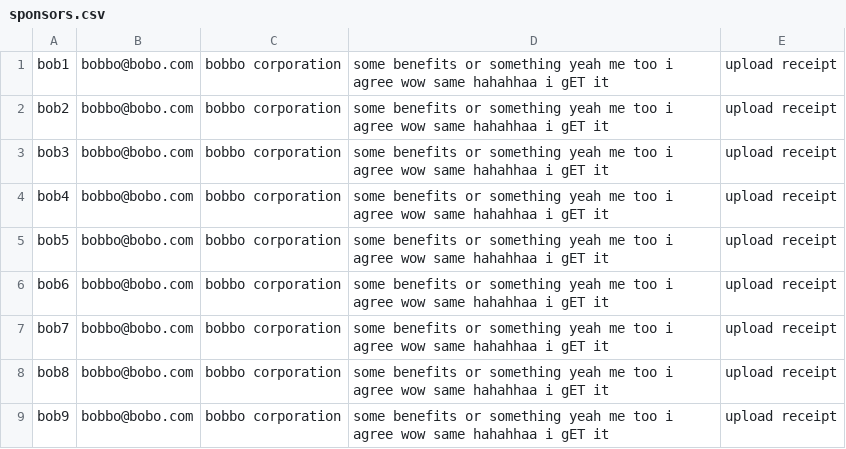
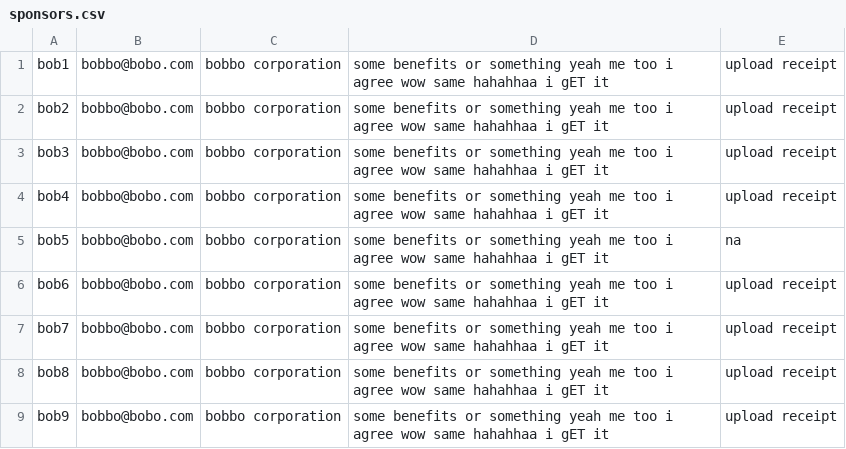
Before and after one commit to emily-yu/hackathon-manager, a CSV file: application/sponsors.csv, drawn as a sheet.

Commit message:
adding file uploading and select

```diff
--- a/application/sponsors.csv
+++ b/application/sponsors.csv
@@ -4,3 +4,3 @@
 "bob4","bobbo@bobo.com","bobbo corporation","some benefits or something yeah me too i agree wow same hahahhaa i gET it","upload receipt"
-"bob5","bobbo@bobo.com","bobbo corporation","some benefits or something yeah me too i agree wow same hahahhaa i gET it","upload receipt"
+"bob5","bobbo@bobo.com","bobbo corporation","some benefits or something yeah me too i agree wow same hahahhaa i gET it","na"
 "bob6","bobbo@bobo.com","bobbo corporation","some benefits or something yeah me too i agree wow same hahahhaa i gET it","upload receipt"
```
Also changed, not shown: 4 other files.
